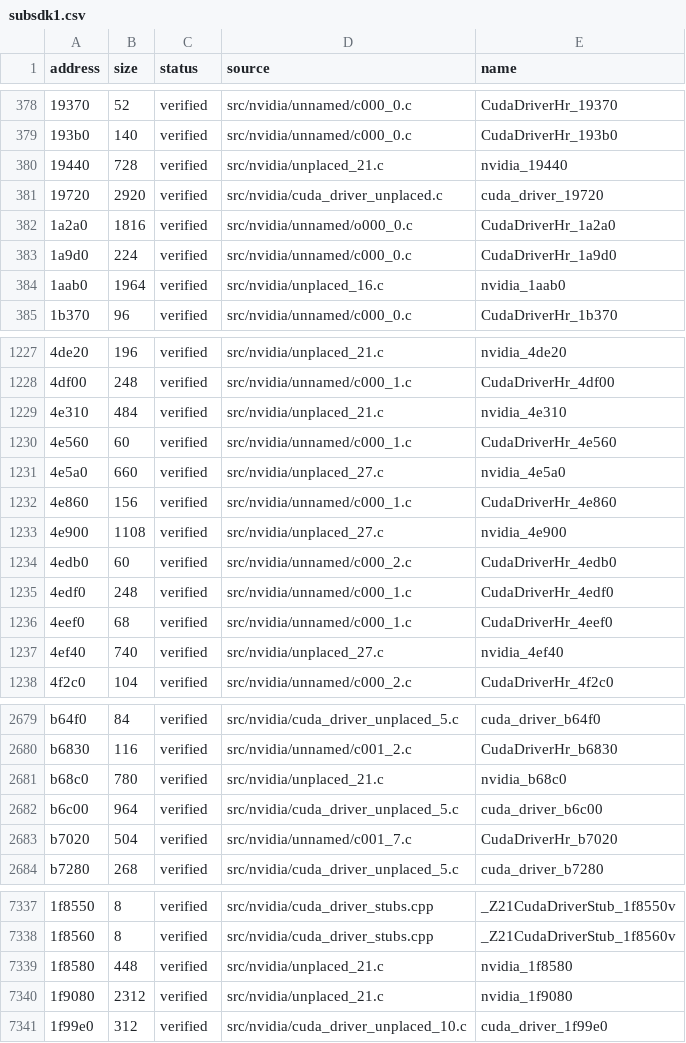
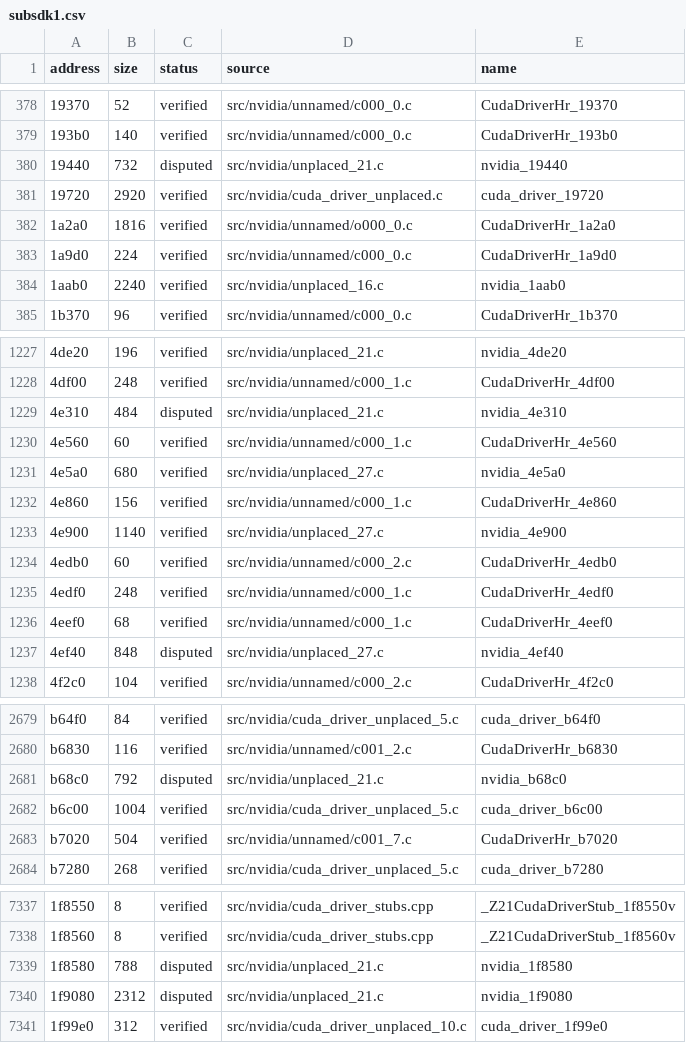
Before and after one commit to Tokaroy/fefw, a CSV file: data/ledger/subsdk1.csv, drawn as a sheet; only a part is shown, gaps mark what is left out; the diff covers the shown part only; the diff names each change by its address in the sheet, - before the commit and + after, or states it on an @@ line.

```diff
--- a/data/ledger/subsdk1.csv
+++ b/data/ledger/subsdk1.csv
-B380 (size): 728
+B380 (size): 732
-C380 (status): verified
+C380 (status): disputed
-B384 (size): 1964
+B384 (size): 2240
-C1229 (status): verified
+C1229 (status): disputed
-B1231 (size): 660
+B1231 (size): 680
-B1233 (size): 1108
+B1233 (size): 1140
-B1237 (size): 740
+B1237 (size): 848
-C1237 (status): verified
+C1237 (status): disputed
-B2681 (size): 780
+B2681 (size): 792
-C2681 (status): verified
+C2681 (status): disputed
-B2682 (size): 964
+B2682 (size): 1004
-B7339 (size): 448
+B7339 (size): 788
-C7339:C7340 (status): verified
+C7339:C7340 (status): disputed
```
Also changed, not shown: 104 edited cells elsewhere in this file, 55 other files.
